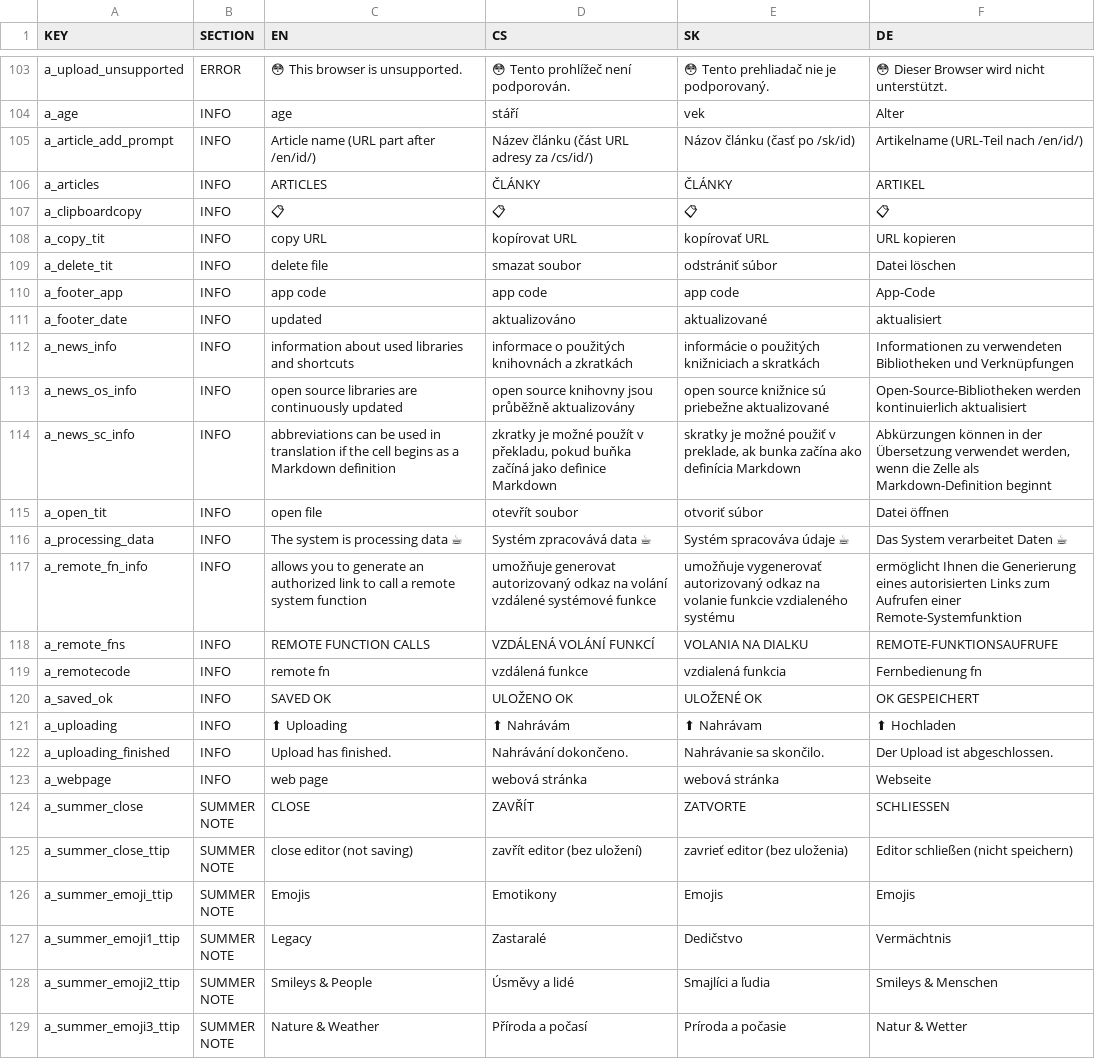
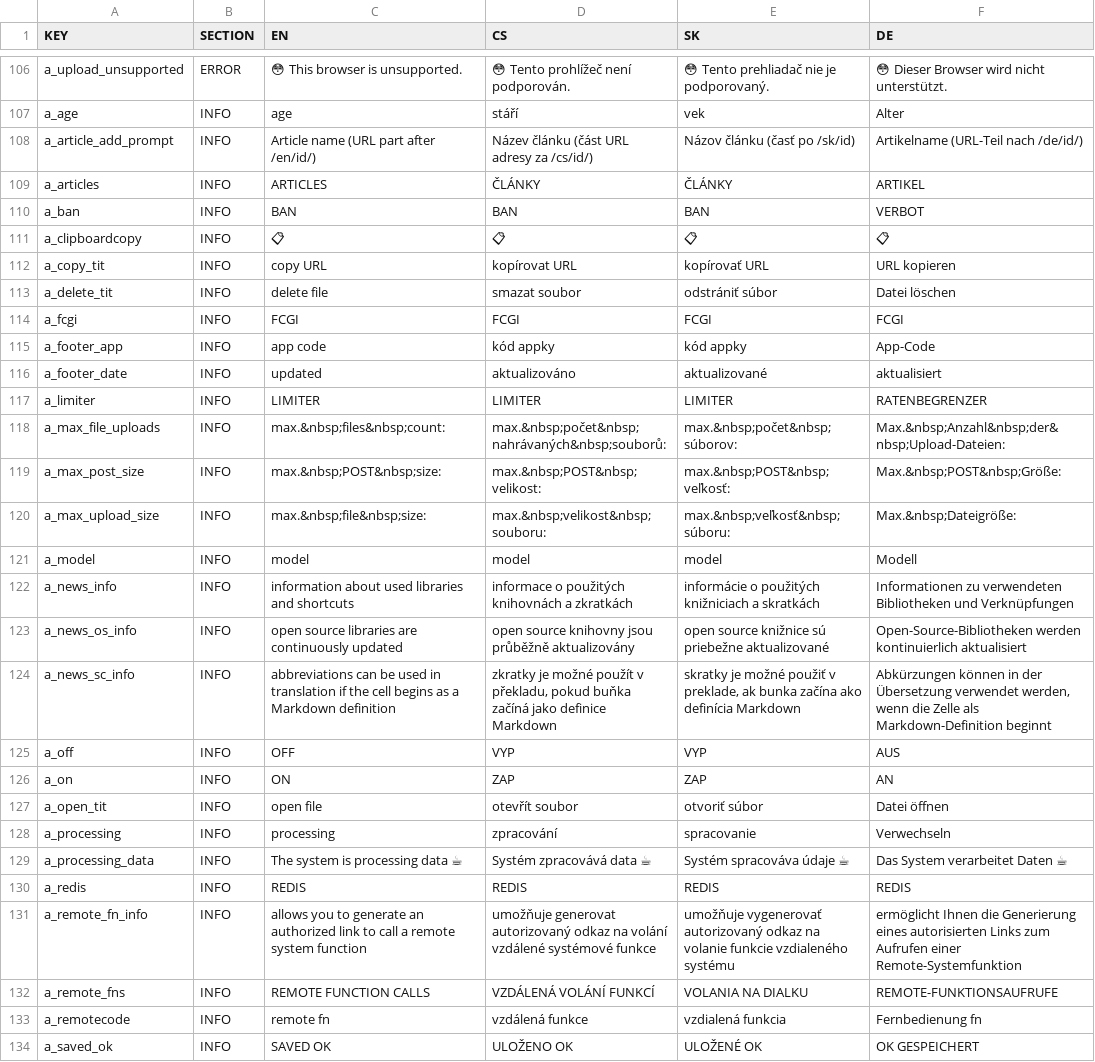
Before and after one commit to GSCloud/lasagna, a CSV file: app/base.csv, drawn as a sheet; only a part is shown, gaps mark what is left out; the shorter side is filled out with more unchanged rows; addresses are those after the commit; the diff covers the shown part only; the diff names each change by its address in the sheet, - before the commit and + after, or states it on an @@ line.

```diff
--- a/app/base.csv
+++ b/app/base.csv
-F108 (DE): Artikelname (URL-Teil nach /en/id/)
+F108 (DE): Artikelname (URL-Teil nach /de/id/)
+row 110: a_ban | INFO | BAN | BAN | BAN | VERBOT
+row 114: a_fcgi | INFO | FCGI | FCGI | FCGI | FCGI
-D115 (CS): app code
+D115 (CS): kód appky
-E115 (SK): app code
+E115 (SK): kód appky
+row 117: a_limiter | INFO | LIMITER | LIMITER | LIMITER | RATENBEGRENZER
+row 118: a_max_file_uploads | INFO | max.&nbsp;files&nbsp;count: | max.&nbsp;počet&nbsp;nahrávaných&nbsp;souborů: | max.&nbsp;počet&nbsp;súborov: | Max.&nbsp;Anzahl&nbsp;der&nbsp;Upload-Dateien:
+row 119: a_max_post_size | INFO | max.&nbsp;POST&nbsp;size: | max.&nbsp;POST&nbsp;velikost: | max.&nbsp;POST&nbsp;veľkosť: | Max.&nbsp;POST&nbsp;Größe:
+row 120: a_max_upload_size | INFO | max.&nbsp;file&nbsp;size: | max.&nbsp;velikost&nbsp;souboru: | max.&nbsp;veľkosť&nbsp;súboru: | Max.&nbsp;Dateigröße:
+row 121: a_model | INFO | model | model | model | Modell
+row 125: a_off | INFO | OFF | VYP | VYP | AUS
+row 126: a_on | INFO | ON | ZAP | ZAP | AN
+row 128: a_processing | INFO | processing | zpracování | spracovanie | Verwechseln
+row 130: a_redis | INFO | REDIS | REDIS | REDIS | REDIS
```
Also changed, not shown: 8 added rows, 3 removed rows and 42 edited cells elsewhere in this file, 6 other files.
